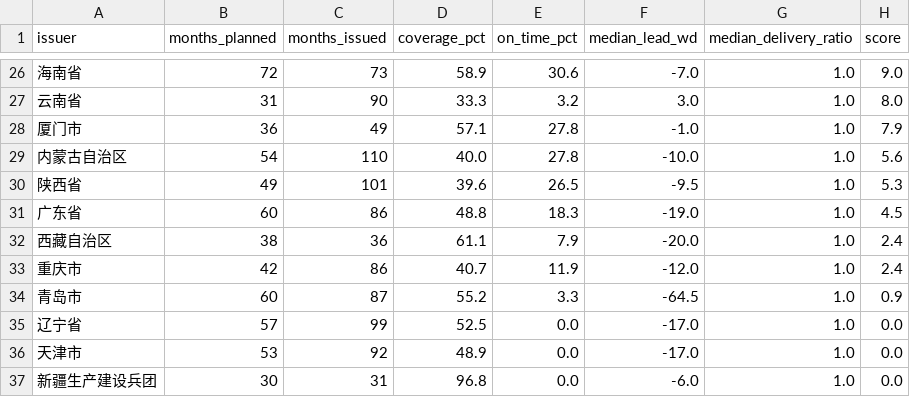
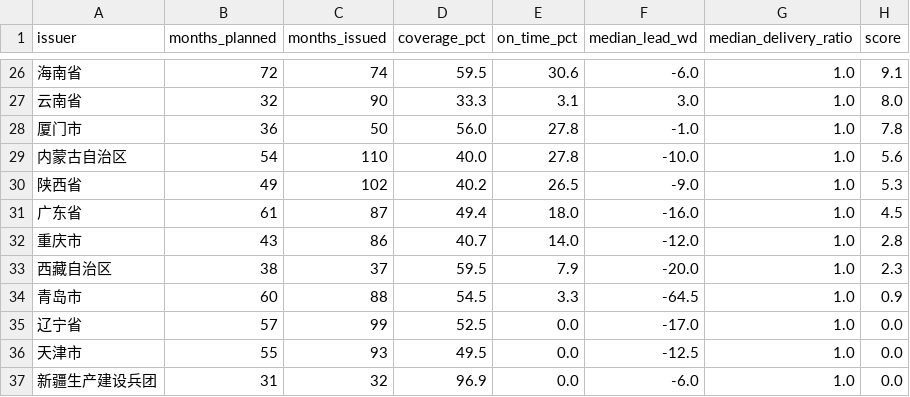
Before and after one commit to leyixu26/celma-lgb, a CSV file: data/clean/scorecard.csv, drawn as a sheet; only a part is shown, gaps mark what is left out; the diff covers the shown part only.

```diff
--- a/data/clean/scorecard.csv
+++ b/data/clean/scorecard.csv
@@ -26,12 +26,12 @@
-海南省,72,73,58.9,30.6,-7.0,1.0,9.0
-云南省,31,90,33.3,3.2,3.0,1.0,8.0
-厦门市,36,49,57.1,27.8,-1.0,1.0,7.9
+海南省,72,74,59.5,30.6,-6.0,1.0,9.1
+云南省,32,90,33.3,3.1,3.0,1.0,8.0
+厦门市,36,50,56.0,27.8,-1.0,1.0,7.8
 内蒙古自治区,54,110,40.0,27.8,-10.0,1.0,5.6
-陕西省,49,101,39.6,26.5,-9.5,1.0,5.3
-广东省,60,86,48.8,18.3,-19.0,1.0,4.5
-西藏自治区,38,36,61.1,7.9,-20.0,1.0,2.4
-重庆市,42,86,40.7,11.9,-12.0,1.0,2.4
-青岛市,60,87,55.2,3.3,-64.5,1.0,0.9
+陕西省,49,102,40.2,26.5,-9.0,1.0,5.3
+广东省,61,87,49.4,18.0,-16.0,1.0,4.5
+重庆市,43,86,40.7,14.0,-12.0,1.0,2.8
+西藏自治区,38,37,59.5,7.9,-20.0,1.0,2.3
+青岛市,60,88,54.5,3.3,-64.5,1.0,0.9
 辽宁省,57,99,52.5,0.0,-17.0,1.0,0.0
-天津市,53,92,48.9,0.0,-17.0,1.0,0.0
-新疆生产建设兵团,30,31,96.8,0.0,-6.0,1.0,0.0
+天津市,55,93,49.5,0.0,-12.5,1.0,0.0
+新疆生产建设兵团,31,32,96.9,0.0,-6.0,1.0,0.0
```
Also changed, not shown: 5 added rows, 5 removed rows and 53 edited cells elsewhere in this file, data/clean/national_monthly.csv, data/clean/reconciliation.csv, 13 other files.
